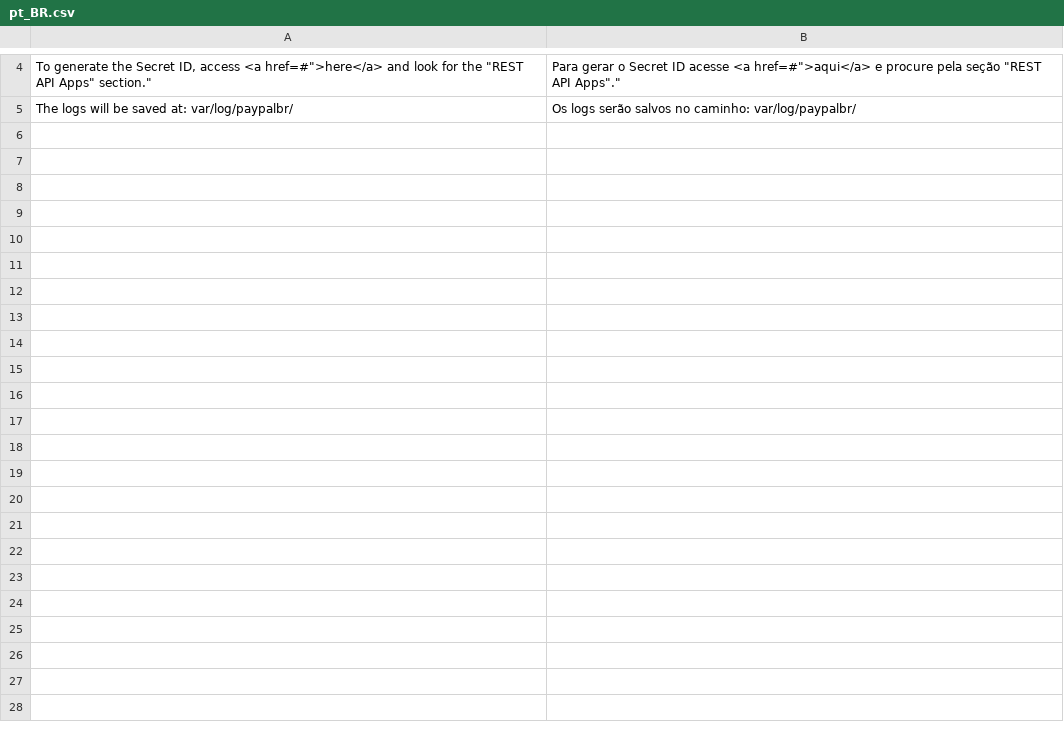
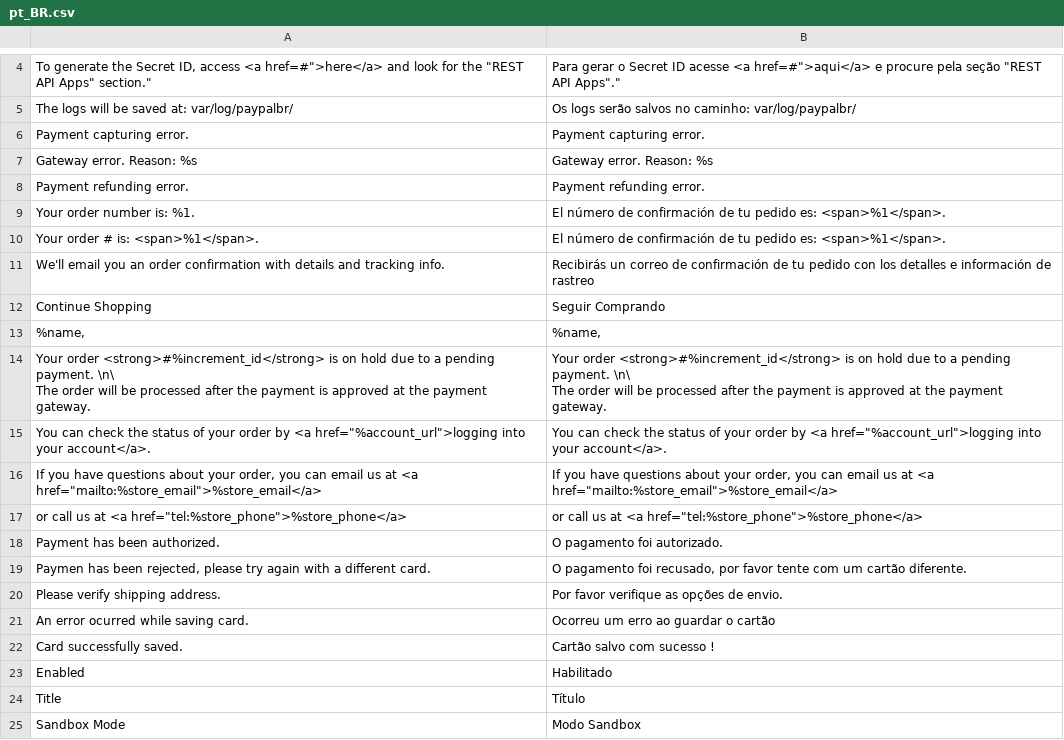
Before and after one commit to ericflemes/magento2-module, a CSV file: i18n/pt_BR.csv, drawn as a sheet; only a part is shown, gaps mark what is left out; ↵ is a line break in a cell; the diff covers the shown part only; the diff names each change by its address in the sheet, - before the commit and + after, or states it on an @@ line.

```diff
--- a/i18n/pt_BR.csv
+++ b/i18n/pt_BR.csv
+row 6: Payment capturing error. | Payment capturing error.
+row 7: Gateway error. Reason: %s | Gateway error. Reason: %s
+row 8: Payment refunding error. | Payment refunding error.
+row 9: Your order number is: %1. | El número de confirmación de tu pedido es: <span>%1</span>.
+row 10: Your order # is: <span>%1</span>. | El número de confirmación de tu pedido es: <span>%1</span>.
+row 11: We'll email you an order confirmation with details and tracking info. | Recibirás un correo de confirmación de tu pedido con los detalles e información de rastreo
+row 12: Continue Shopping | Seguir Comprando
+row 13: %name, | %name,
+row 14: Your order <strong>#%increment_id</strong> is on hold due to a pending payment. \n\ ↵ The order will be processed after the payment is approved at the payment gateway. | Your order <strong>#%increment_id</strong> is on hold due to a pending payment. \n\ ↵ The order will be processed after the payment is approved at the payment gateway.
+row 15: You can check the status of your order by <a href="%account_url">logging into your account</a>. | You can check the status of your order by <a href="%account_url">logging into your account</a>.
+row 16: If you have questions about your order, you can email us at <a href="mailto:%store_email">%store_email</a> | If you have questions about your order, you can email us at <a href="mailto:%store_email">%store_email</a>
+row 17: or call us at <a href="tel:%store_phone">%store_phone</a> | or call us at <a href="tel:%store_phone">%store_phone</a>
+row 18: Payment has been authorized. | O pagamento foi autorizado.
+row 19: Paymen has been rejected, please try again with a different card. | O pagamento foi recusado, por favor tente com um cartão diferente.
+row 20: Please verify shipping address. | Por favor verifique as opções de envio.
+row 21: An error ocurred while saving card. | Ocorreu um erro ao guardar o cartão
+row 22: Card successfully saved. | Cartão salvo com sucesso !
+row 23: Enabled | Habilitado
+row 24: Title | Título
+row 25: Sandbox Mode | Modo Sandbox
```
Also changed, not shown: 27 added rows elsewhere in this file, i18n/es_MX.csv.
